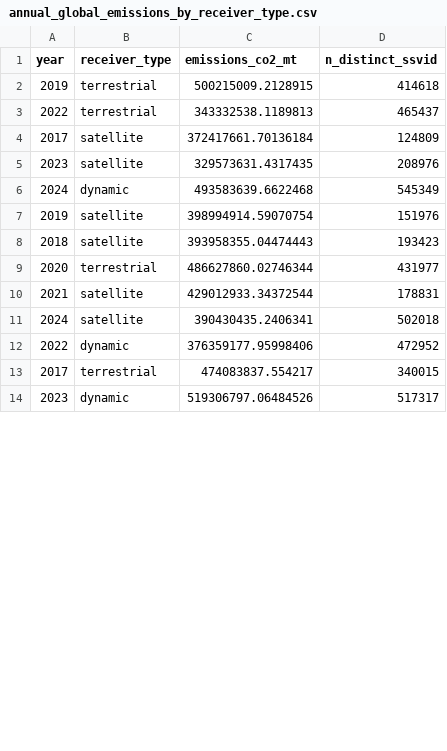
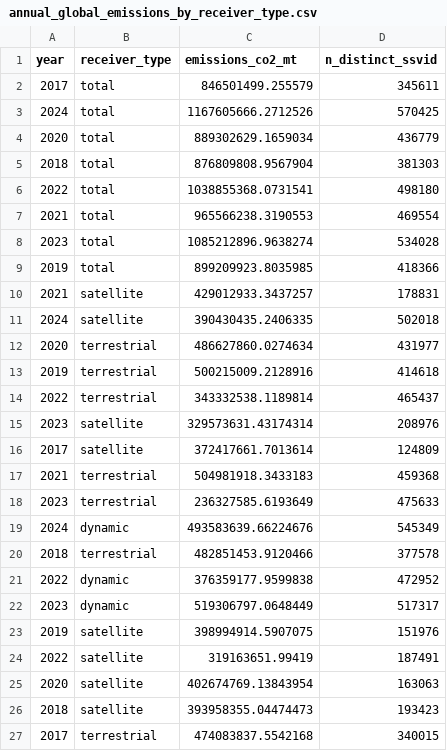
Before and after one commit to emlab-ucsb/paper-ocean-ghg, a CSV file: data/gfw/annual_global_emissions_by_receiver_type.csv, drawn as a sheet; only a part is shown; the diff covers the shown part only.

Commit message:
more new data

```diff
--- a/data/gfw/annual_global_emissions_by_receiver_type.csv
+++ b/data/gfw/annual_global_emissions_by_receiver_type.csv
@@ -1,14 +1,27 @@
 year,receiver_type,emissions_co2_mt,n_distinct_ssvid
-2019,terrestrial,500215009.2128915,414618
-2022,terrestrial,343332538.1189813,465437
-2017,satellite,372417661.70136184,124809
-2023,satellite,329573631.4317435,208976
-2024,dynamic,493583639.6622468,545349
-2019,satellite,398994914.59070754,151976
-2018,satellite,393958355.04474443,193423
-2020,terrestrial,486627860.02746344,431977
-2021,satellite,429012933.34372544,178831
-2024,satellite,390430435.2406341,502018
-2022,dynamic,376359177.95998406,472952
-2017,terrestrial,474083837.554217,340015
-2023,dynamic,519306797.06484526,517317
+2017,total,846501499.255579,345611
+2024,total,1167605666.2712526,570425
+2020,total,889302629.1659034,436779
+2018,total,876809808.9567904,381303
+2022,total,1038855368.0731541,498180
+2021,total,965566238.3190553,469554
+2023,total,1085212896.9638274,534028
+2019,total,899209923.8035985,418366
+2021,satellite,429012933.3437257,178831
+2024,satellite,390430435.2406335,502018
+2020,terrestrial,486627860.0274634,431977
+2019,terrestrial,500215009.2128916,414618
+2022,terrestrial,343332538.1189814,465437
+2023,satellite,329573631.43174314,208976
+2017,satellite,372417661.7013614,124809
+2021,terrestrial,504981918.3433183,459368
+2023,terrestrial,236327585.6193649,475633
+2024,dynamic,493583639.66224676,545349
+2018,terrestrial,482851453.9120466,377578
+2022,dynamic,376359177.9599838,472952
+2023,dynamic,519306797.0648449,517317
+2019,satellite,398994914.5907075,151976
+2022,satellite,319163651.99419,187491
+2020,satellite,402674769.13843954,163063
+2018,satellite,393958355.04474473,193423
+2017,terrestrial,474083837.5542168,340015
```
Also changed, not shown: 13 removed rows and 2 edited cells elsewhere in this file.
